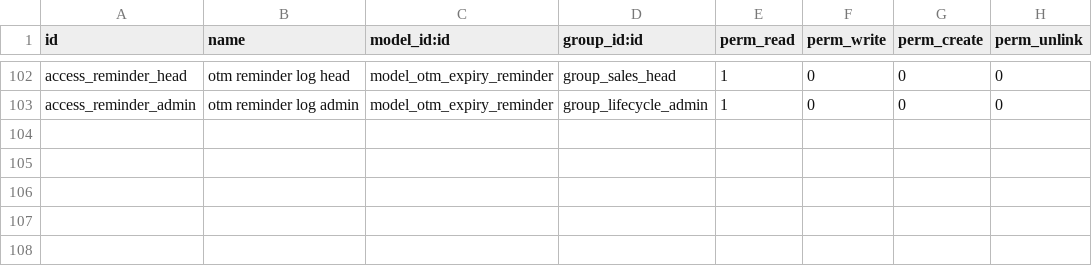
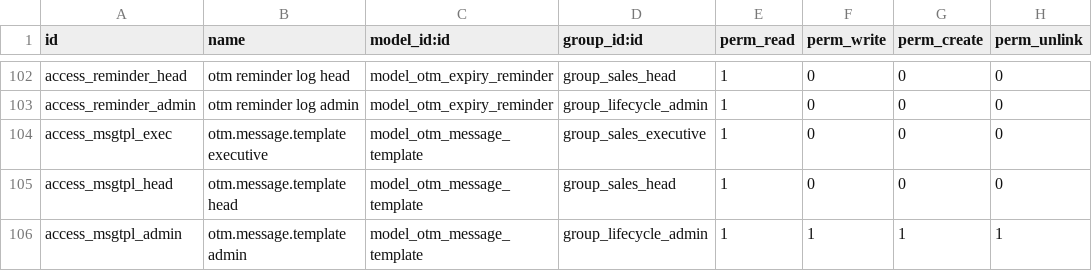
Before and after one commit to otomatercom-cloud/sales_project_lifecycle, a CSV file: security/ir.model.access.csv, drawn as a sheet; only a part is shown, gaps mark what is left out; the diff names each change by its address in the sheet, - before the commit and + after, or states it on an @@ line.

```diff
--- a/security/ir.model.access.csv
+++ b/security/ir.model.access.csv
+row 104: access_msgtpl_exec | otm.message.template executive | model_otm_message_template | group_sales_executive | 1 | 0 | 0 | 0
+row 105: access_msgtpl_head | otm.message.template head | model_otm_message_template | group_sales_head | 1 | 0 | 0 | 0
+row 106: access_msgtpl_admin | otm.message.template admin | model_otm_message_template | group_lifecycle_admin | 1 | 1 | 1 | 1
```
Also changed, not shown: 7 other files.
